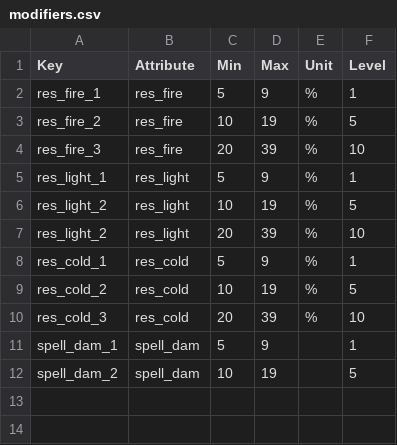
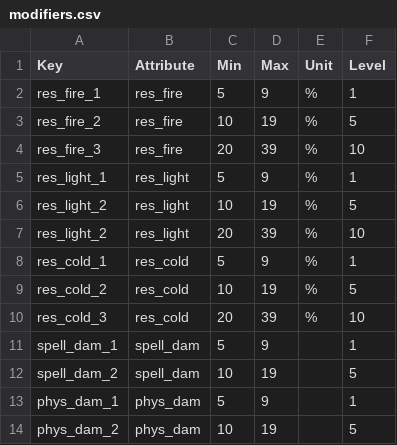
Before and after one commit to Varkalandar/rust_and_dust, a CSV file: resources/items/modifiers.csv, drawn as a sheet; the diff names each change by its address in the sheet, - before the commit and + after, or states it on an @@ line.

```diff
--- a/resources/items/modifiers.csv
+++ b/resources/items/modifiers.csv
+row 13: phys_dam_1 | phys_dam | 5 | 9 |  | 1
+row 14: phys_dam_2 | phys_dam | 10 | 19 |  | 5
```
Also changed, not shown: resources/items/items.csv, 5 other files.
